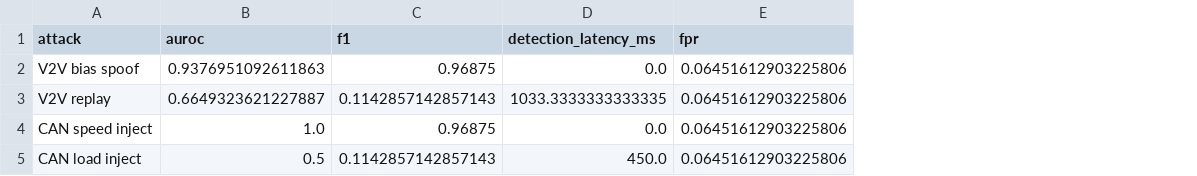
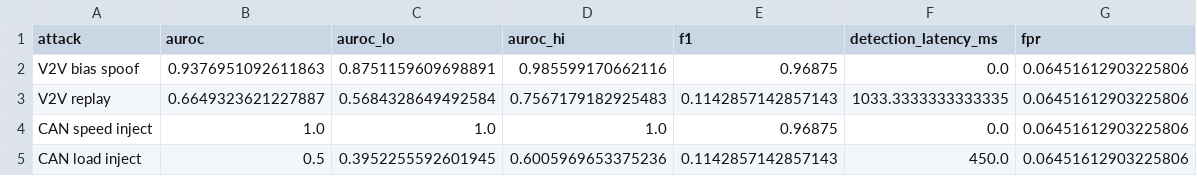
Before and after one commit to faysalchowdhoury/convoy-cyber-physical-control, a CSV file: results/table3_cross_layer_detection.csv, drawn as a sheet; the diff names each change by its address in the sheet, - before the commit and + after, or states it on an @@ line.

Commit message:
Raise to publishable standard: spoof-robust projection, closed-loop training, adaptive-attacker eval
- Safety projection now uses only measured gap + relative velocity (onboard radar),
  never reported V2V speed -> robust to spoofing (halves headway violations under
  +4 m/s V2V spoof: 76% -> 37%).
- Controllers trained end-to-end through the differentiable projected rollout
  (truncated BPTT), replacing behaviour cloning; same training for all neural
  variants so the projection ablation is fair.
- Sequential CUSUM detection stage; adaptive/stealthy-attacker sweep (Table 3b,
  Fig 4); bootstrap 95% CIs on control and detection metrics.
- README reframed to the honest layered-safety thesis: projection earns its keep
  under attack, costs nominal tracking; detector strong on aggressive attacks,
  evaded by slow-ramp stealth; CAN load injection undetectable (constructed pairing).

```diff
--- a/results/table3_cross_layer_detection.csv
+++ b/results/table3_cross_layer_detection.csv
+column C (auroc_lo), rows 2-5: 0.8751159609698891 | 0.5684328649492584 | 1.0 | 0.3952255592601945
+column D (auroc_hi), rows 2-5: 0.985599170662116 | 0.7567179182925483 | 1.0 | 0.6005969653375236
```
Also changed, not shown: results/table1_control_energy.csv, results/table2_ablation.csv, 20 other files.
